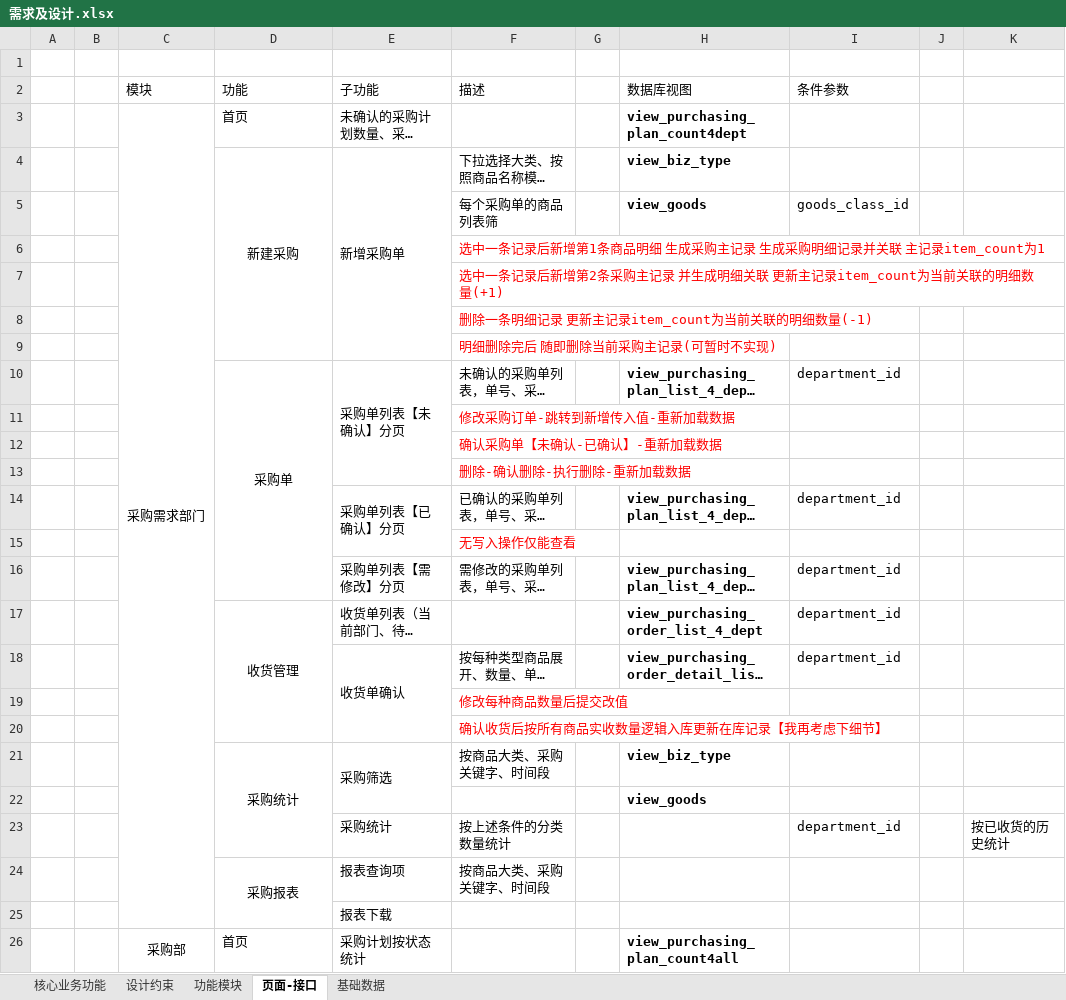
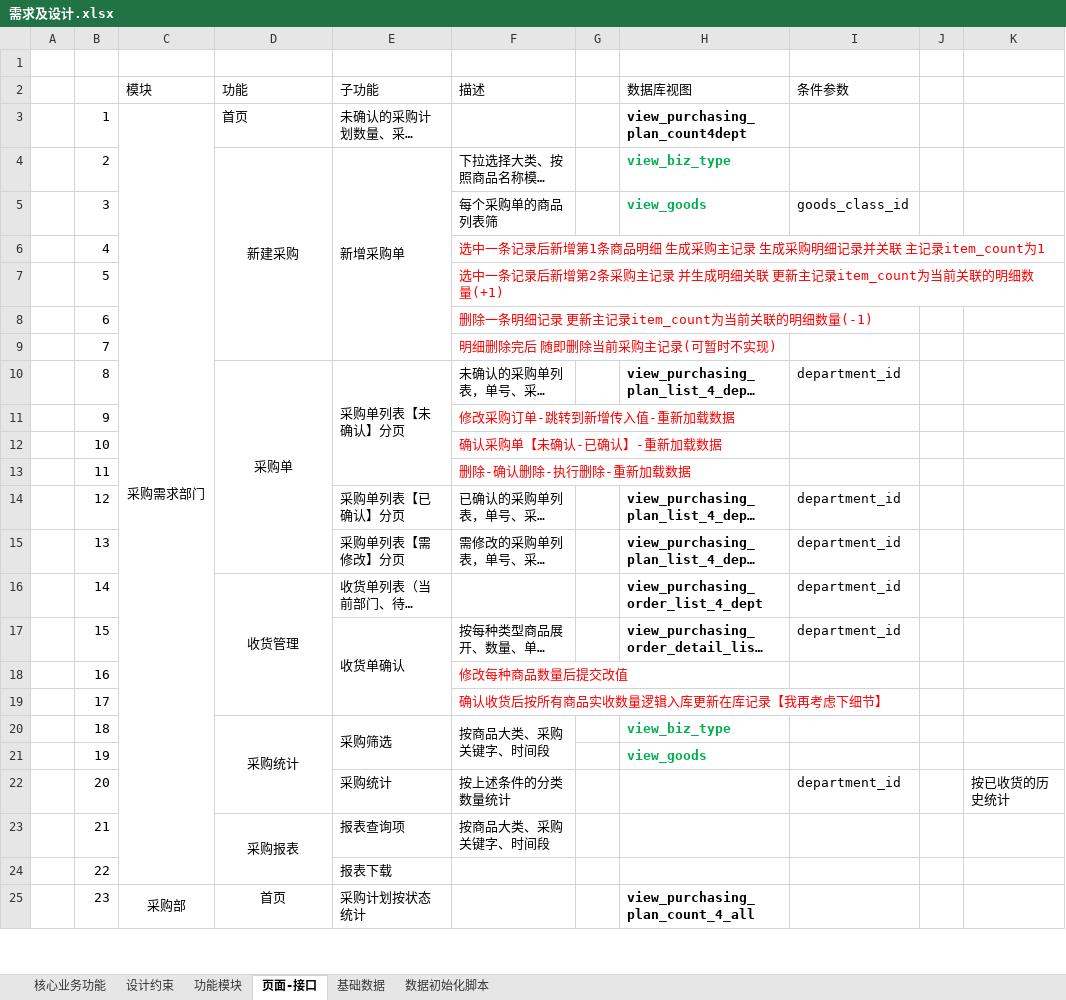
Before and after one commit to Coocoo1984/changanbinguan, an Excel workbook: 项目文档/需求及设计.xlsx, sheet 页面-接口, drawn as a sheet; only a part is shown; long unchanged cells end in …; values as stored, in another font and other column widths than the file's, no borders; removed rows and columns are numbered as before the commit, all else as after; the diff covers the shown part only; the diff names each change by its address in the sheet, - before the commit and + after, or states it on an @@ line.

Commit message:
Update 需求及设计.xlsx

```diff
--- a/项目文档/需求及设计.xlsx (sheet 页面-接口)
+++ b/项目文档/需求及设计.xlsx (sheet 页面-接口)
+sheet tab: 数据初始化脚本
-B3: (empty)
+B3: 1
-B4: (empty)
+B4: 2
-H4:H5 text colour: black
+H4:H5 text colour: #00B050
-B5: (empty)
+B5: 3
-B6: (empty)
+B6: 4
-B7: (empty)
+B7: 5
-B8: (empty)
+B8: 6
-B9: (empty)
+B9: 7
-B10: (empty)
+B10: 8
-B11: (empty)
+B11: 9
-B12: (empty)
+B12: 10
-B13: (empty)
+B13: 11
-B14: (empty)
+B14: 12
-E14:E15 merged
-row 15:  |  |  |  |  | 无写入操作仅能查看
-B15: (empty)
+B15: 13
-B16: (empty)
+B16: 14
-B17: (empty)
+B17: 15
-B18: (empty)
+B18: 16
-B19: (empty)
+B19: 17
-B20: (empty)
+B20: 18
+F20:F21 merged
-H20:H21 text colour: black
+H20:H21 text colour: #00B050
-B21: (empty)
+B21: 19
-B22: (empty)
+B22: 20
-B23: (empty)
+B23: 21
-B24: (empty)
+B24: 22
-B25: (empty)
+B25: 23
-C26:C43 merged
+C25:C45 merged
-D25 alignment: left
+D25 alignment: center
-H25 (数据库视图): view_purchasing_plan_count4all
+H25 (数据库视图): view_purchasing_plan_count_4_all
```
Also changed, not shown: 14 added rows, 9 removed rows, 19 edited cells, cell formats and merged cells elsewhere in this sheet, sheet 基础数据.
